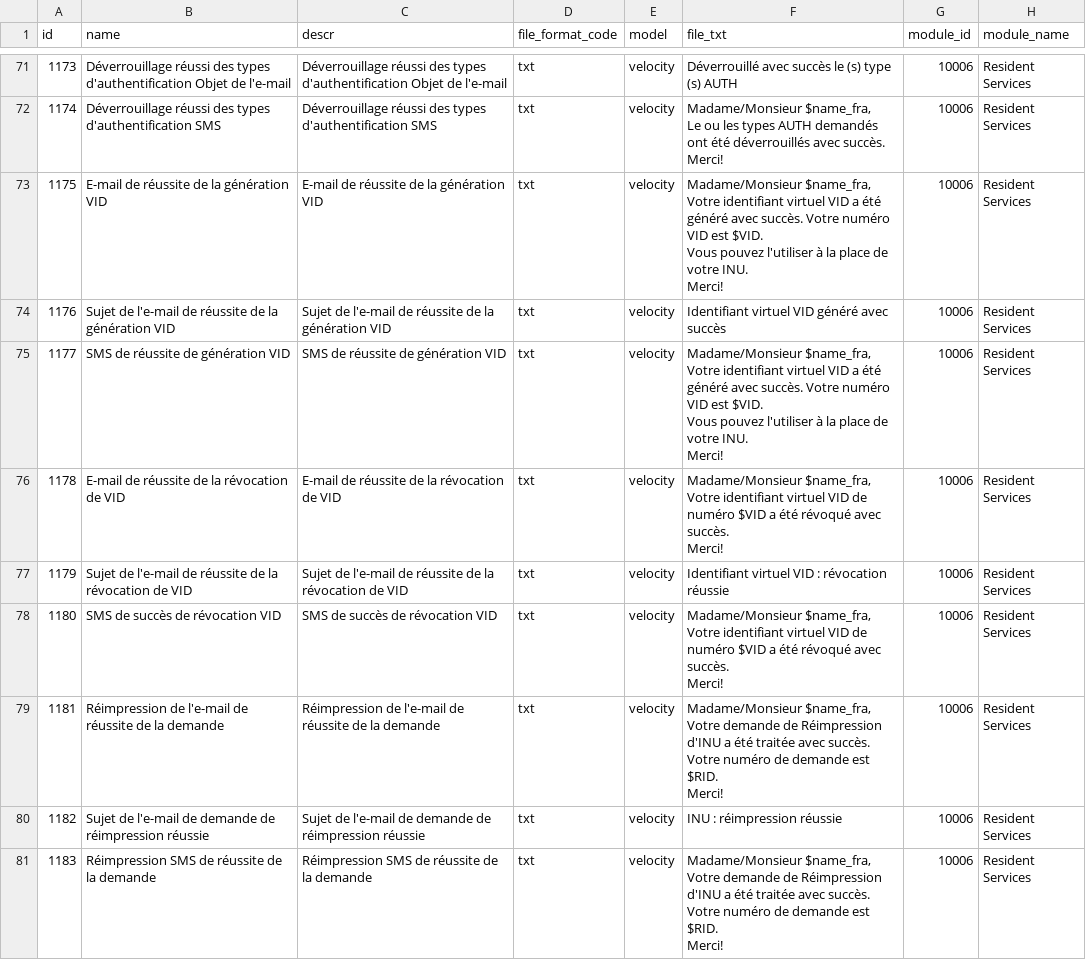
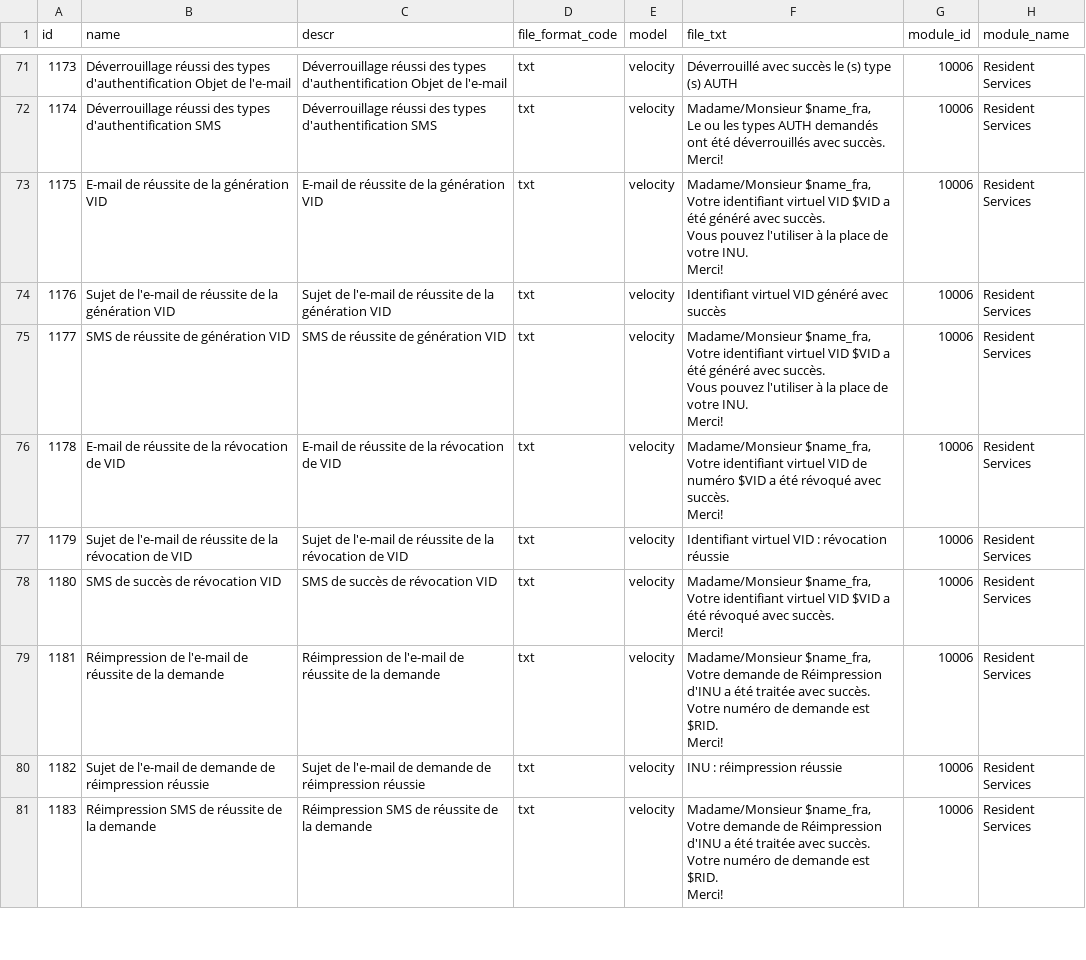
Before and after one commit to WuriGuinea/mosip-guinea-ref-impl, a CSV file: db_scripts/mosip_master/dml/master-template.csv, drawn as a sheet; only a part is shown, gaps mark what is left out; ↵ is a line break in a cell; the diff covers the shown part only; the diff names each change by its address in the sheet, - before the commit and + after, or states it on an @@ line.

```diff
--- a/db_scripts/mosip_master/dml/master-template.csv
+++ b/db_scripts/mosip_master/dml/master-template.csv
-F73 (file_txt): …virtuel VID a été généré avec succès. Votre numéro VID est $VID. ↵ Vous pouvez…
+F73 (file_txt): …virtuel VID $VID a été généré avec succès. ↵ Vous pouvez…
-F75 (file_txt): …virtuel VID a été généré avec succès. Votre numéro VID est $VID. ↵ Vous pouvez…
+F75 (file_txt): …virtuel VID $VID a été généré avec succès. ↵ Vous pouvez…
-F78 (file_txt): …virtuel VID de numéro $VID a…
+F78 (file_txt): …virtuel VID $VID a…
```
Also changed, not shown: 37 edited cells elsewhere in this file.
